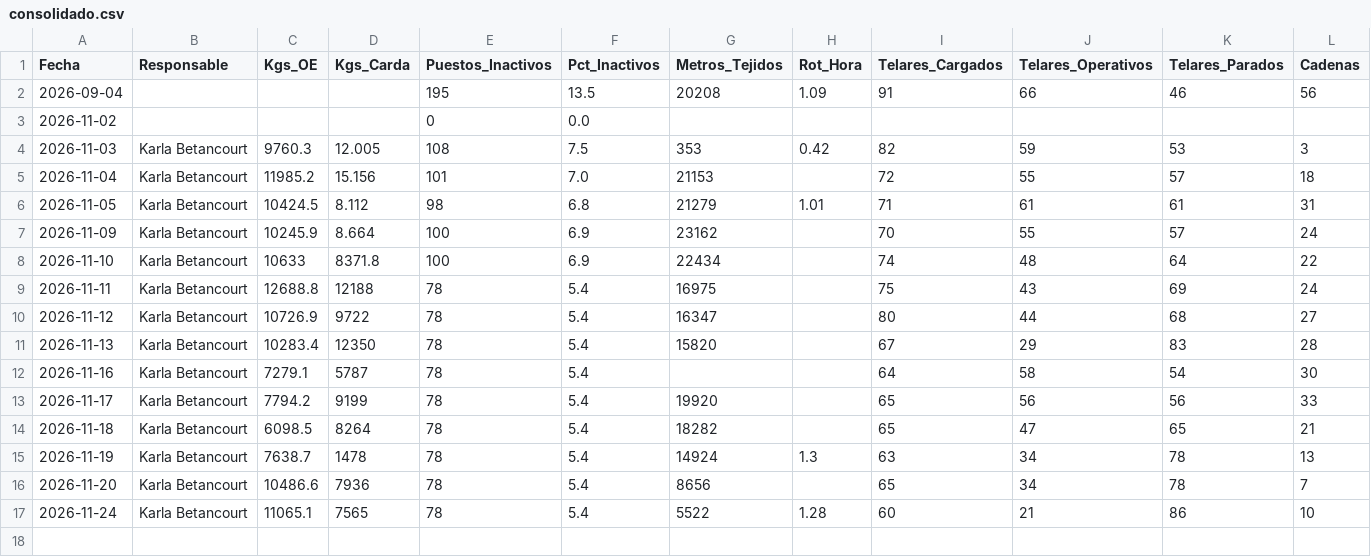
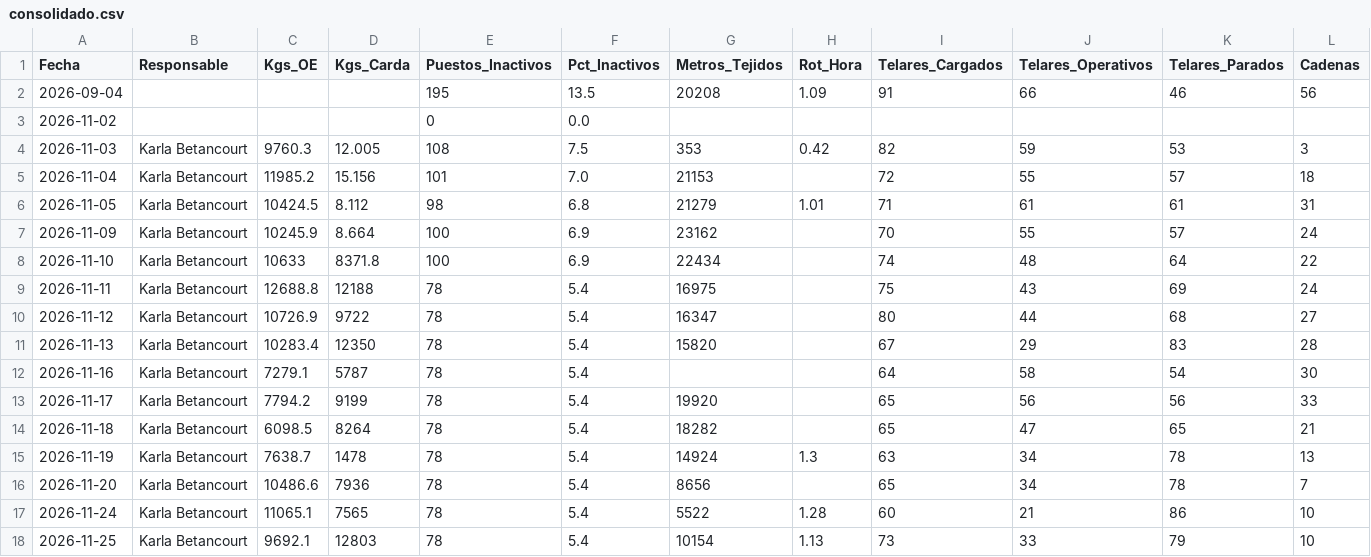
Before and after one commit to fherross3-ops/JTX-Reporte, a CSV file: reportes/consolidado.csv, drawn as a sheet; only a part is shown; rows hold the shown columns only; the diff names each change by its address in the sheet, - before the commit and + after, or states it on an @@ line.

Commit message:
Consolidado actualizado (2026-11-25)

```diff
--- a/reportes/consolidado.csv
+++ b/reportes/consolidado.csv
+row 18: 2026-11-25 | Karla Betancourt | 9692.1 | 12803 | 78 | 5.4 | 10154 | 1.13 | 73 | 33 | 79 | 10
```
